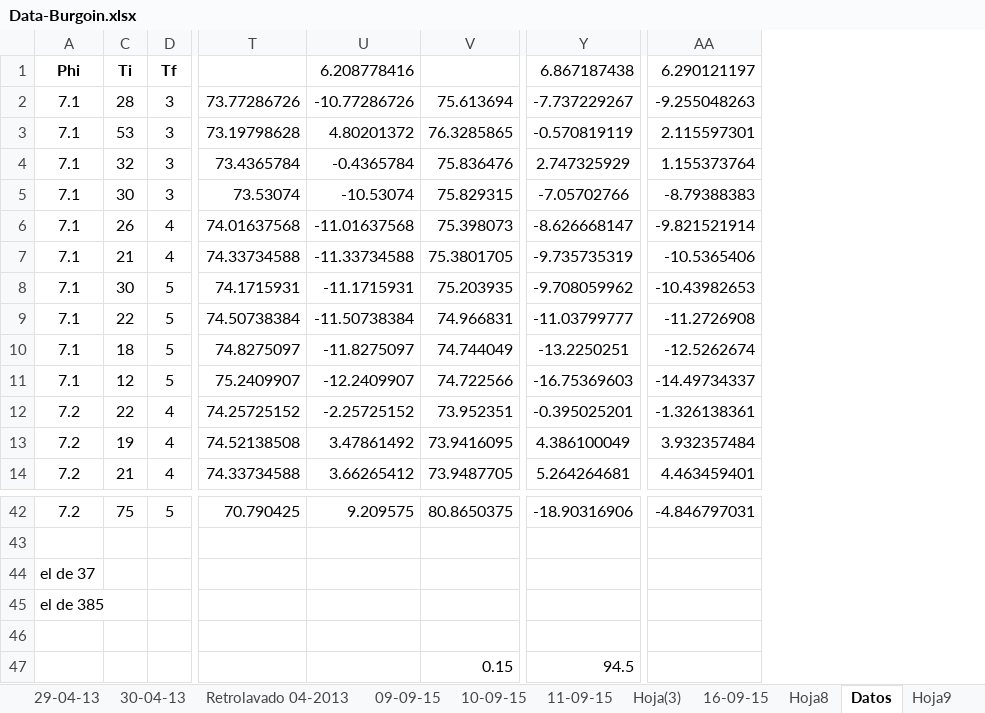
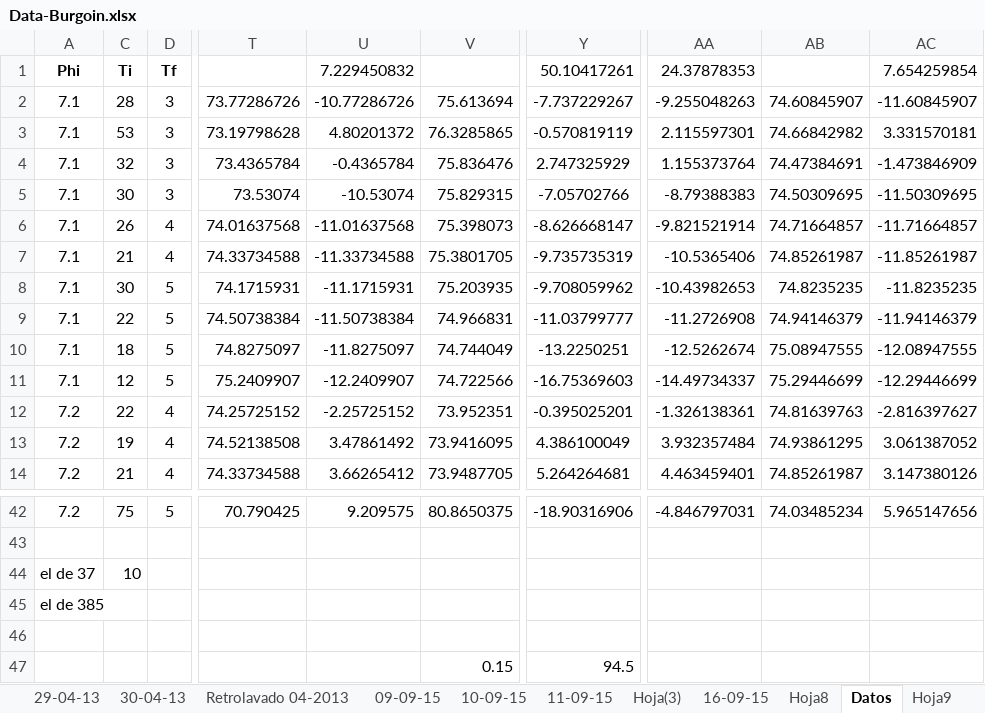
Before and after one commit to Ysislp/digital-twin-prop, an Excel workbook: Data-Burgoin.xlsx, sheet Datos, drawn as a sheet; only a part is shown, gaps mark what is left out; values as stored, in another font and other column widths than the file's, no borders; the diff names each change by its address in the sheet, - before the commit and + after, or states it on an @@ line.

```diff
--- a/Data-Burgoin.xlsx (sheet Datos)
+++ b/Data-Burgoin.xlsx (sheet Datos)
+column AB, rows 2-14: 74.60845907 | 74.66842982 | 74.47384691 | 74.50309695 | 74.71664857 | 74.85261987 | 74.8235235 | 74.94146379 | 75.08947555 | 75.29446699 | 74.81639763 | 74.93861295 | 74.85261987; row 42: 74.03485234
+column AC, rows 1-14: 7.654259854 | -11.60845907 | 3.331570181 | -1.473846909 | -11.50309695 | -11.71664857 | -11.85261987 | -11.8235235 | -11.94146379 | -12.08947555 | -12.29446699 | -2.816397627 | 3.061387052 | 3.147380126; row 42: 5.965147656
-U1: 6.208778416
+U1: 7.229450832
-Y1: 6.867187438
+Y1: 50.10417261
-AA1: 6.290121197
+AA1: 24.37878353
-C44: (empty)
+C44: 10
```
Also changed, not shown: Bitácora.xlsx, 19 other files.
